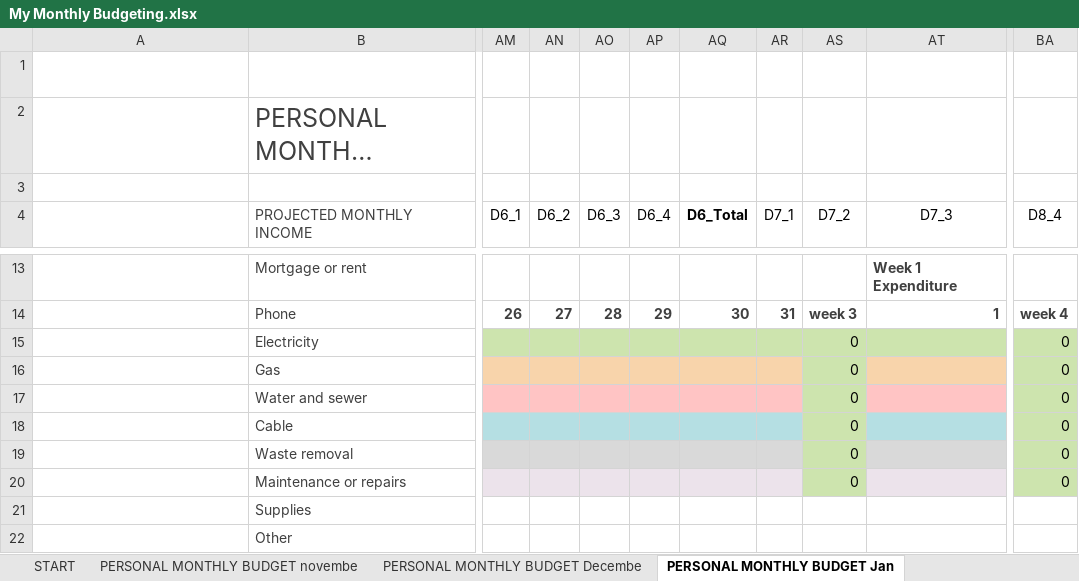
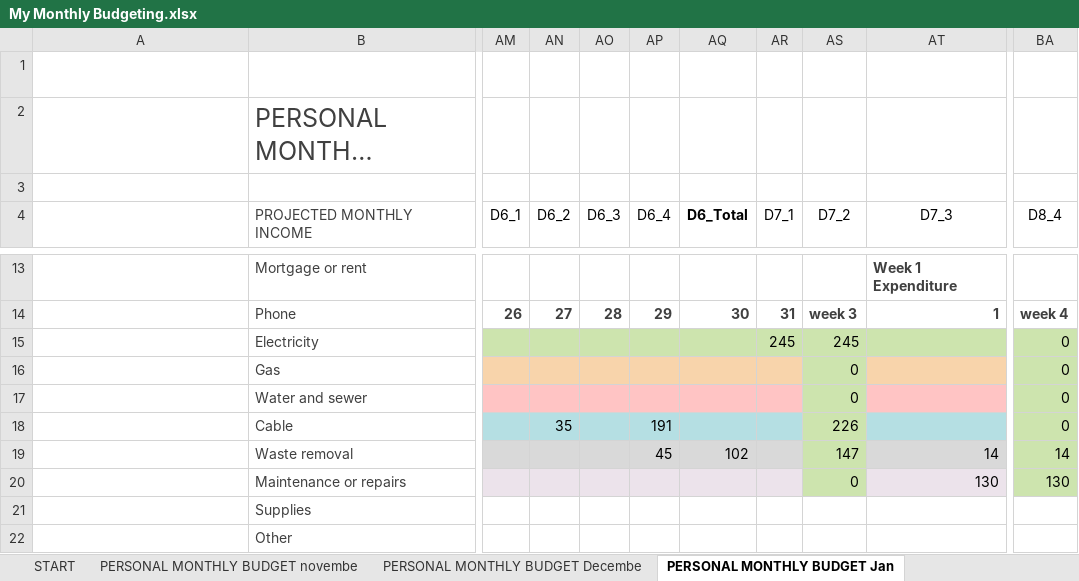
Before and after one commit to kidusabe1/Budgy-By-K, an Excel workbook: My Monthly Budgeting.xlsx, sheet PERSONAL MONTHLY BUDGET Jan, drawn as a sheet; only a part is shown, gaps mark what is left out; long unchanged cells end in …; values as stored, in another font and other column widths than the file's, no borders; conditional formats and table styles not drawn; the diff names each change by its address in the sheet, - before the commit and + after, or states it on an @@ line.

```diff
--- a/My Monthly Budgeting.xlsx (sheet PERSONAL MONTHLY BUDGET Jan)
+++ b/My Monthly Budgeting.xlsx (sheet PERSONAL MONTHLY BUDGET Jan)
-AR15 (D7_1): (empty)
+AR15 (D7_1): 245
-AS15 (D7_2): 0
+AS15 (D7_2): 245
-AN18 (D6_2): (empty)
+AN18 (D6_2): 35
-AP18 (D6_4): (empty)
+AP18 (D6_4): 191
-AS18 (D7_2): 0
+AS18 (D7_2): 226
-AP19 (D6_4): (empty)
+AP19 (D6_4): 45
-AQ19 (D6_Total): (empty)
+AQ19 (D6_Total): 102
-AS19 (D7_2): 0
+AS19 (D7_2): 147
-AT19 (D7_3): (empty)
+AT19 (D7_3): 14
-BA19 (D8_4): 0
+BA19 (D8_4): 14
-AT20 (D7_3): (empty)
+AT20 (D7_3): 130
-BA20 (D8_4): 0
+BA20 (D8_4): 130
```
Also changed, not shown: 12 other files.
